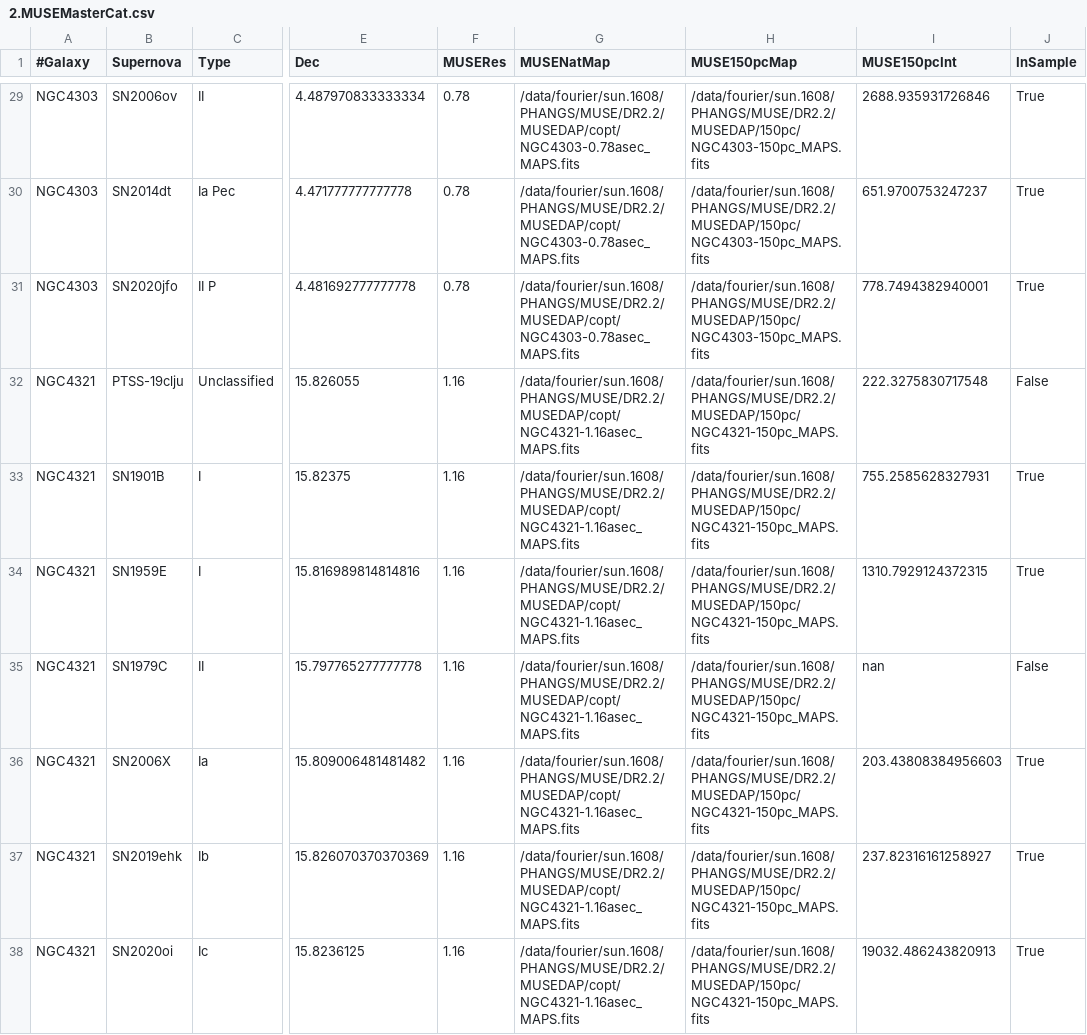
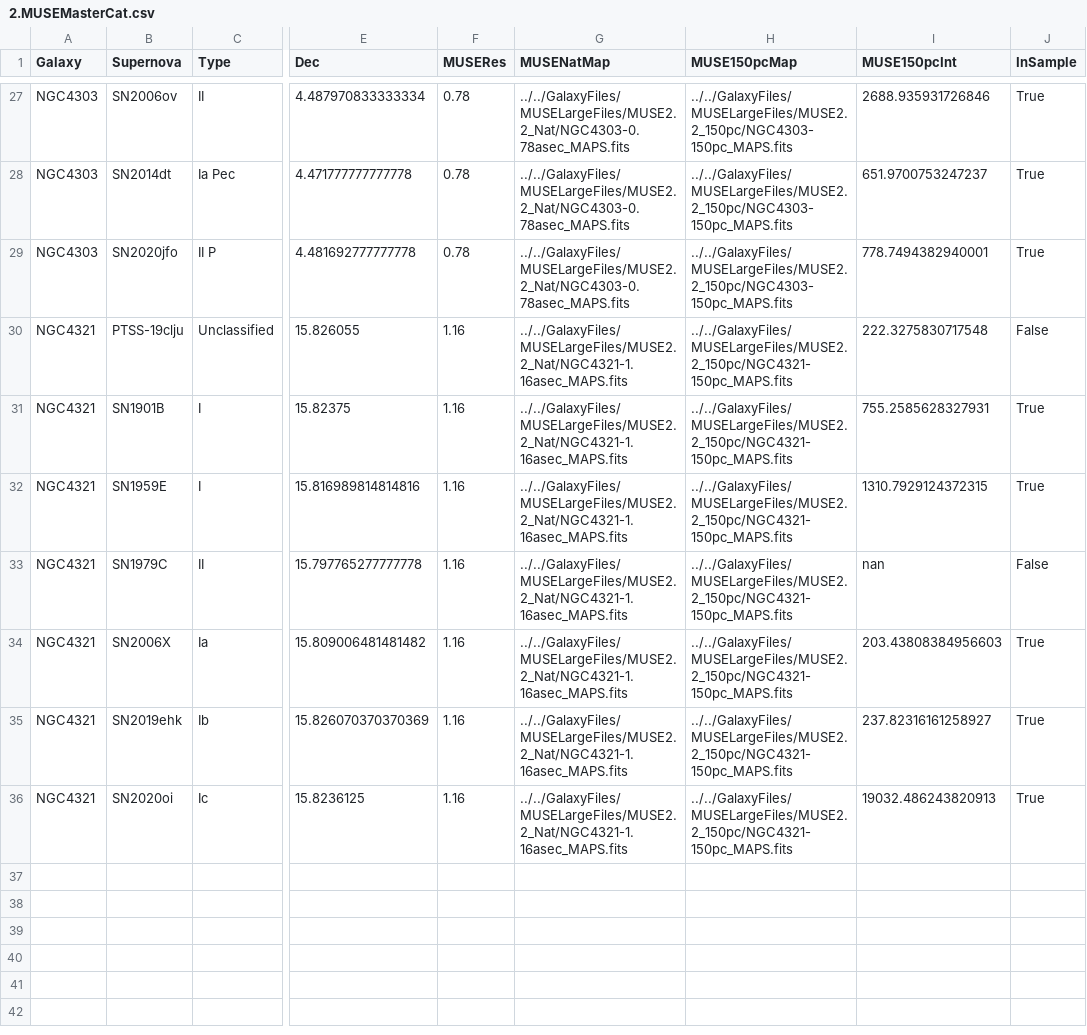
Before and after one commit to NessMayker/SNeHa, a CSV file: Data/2.MUSEMasterCat.csv, drawn as a sheet; only a part is shown, gaps mark what is left out; addresses are those after the commit; the diff covers the shown part only; the diff names each change by its address in the sheet, - before the commit and + after, or states it on an @@ line.

```diff
--- a/Data/2.MUSEMasterCat.csv
+++ b/Data/2.MUSEMasterCat.csv
-A1: #Galaxy
+A1: Galaxy
-G27:G29 (MUSENatMap): /data/fourier/sun.1608/PHANGS/MUSE/DR2.2/MUSEDAP/copt/NGC4303-0.78asec_MAPS.fits
+G27:G29 (MUSENatMap): ../../GalaxyFiles/MUSELargeFiles/MUSE2.2_Nat/NGC4303-0.78asec_MAPS.fits
-H27:H29 (MUSE150pcMap): /data/fourier/sun.1608/PHANGS/MUSE/DR2.2/MUSEDAP/150pc/NGC4303-150pc_MAPS.fits
+H27:H29 (MUSE150pcMap): ../../GalaxyFiles/MUSELargeFiles/MUSE2.2_150pc/NGC4303-150pc_MAPS.fits
-G30:G36 (MUSENatMap): /data/fourier/sun.1608/PHANGS/MUSE/DR2.2/MUSEDAP/copt/NGC4321-1.16asec_MAPS.fits
+G30:G36 (MUSENatMap): ../../GalaxyFiles/MUSELargeFiles/MUSE2.2_Nat/NGC4321-1.16asec_MAPS.fits
-H30:H36 (MUSE150pcMap): /data/fourier/sun.1608/PHANGS/MUSE/DR2.2/MUSEDAP/150pc/NGC4321-150pc_MAPS.fits
+H30:H36 (MUSE150pcMap): ../../GalaxyFiles/MUSELargeFiles/MUSE2.2_150pc/NGC4321-150pc_MAPS.fits
```
Also changed, not shown: 2 removed rows and 50 edited cells elsewhere in this file, Data/0.MUSEdata.csv, Data/2.MUSESampleCat.csv, 21 other files.
